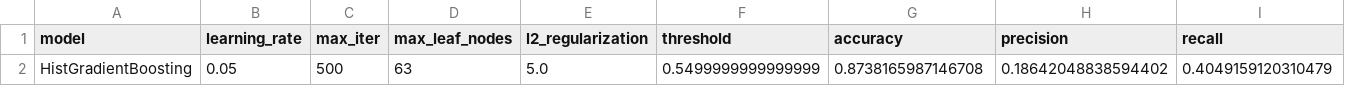
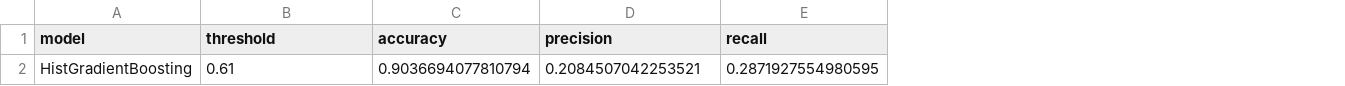
Before and after one commit to SamarAbuAlouf/olist_ml_pipeline-task2, a CSV file: artifacts/models/validation_final_results.csv, drawn as a sheet; only a part is shown; removed rows and columns are numbered as before the commit, all else as after; rows hold the shown columns only; the diff names each change by its address in the sheet, - before the commit and + after, or states it on an @@ line.

```diff
--- a/artifacts/models/validation_final_results.csv
+++ b/artifacts/models/validation_final_results.csv
-column B (learning_rate), empty
-column C (max_iter), empty
-column D (max_leaf_nodes), empty
-column E (l2_regularization), empty
-row 2: HistGradientBoosting | 0.05 | 500 | 63 | 5.0 | 0.5499999999999999 | 0.8738165987146708 | 0.18642048838594402 | 0.4049159120310479
+row 2: HistGradientBoosting | 0.61 | 0.9036694077810794 | 0.2084507042253521 | 0.2871927554980595
```
Also changed, not shown: artifacts/eda/selected_features.csv, artifacts/features/feature_list.csv, 25 other files.
